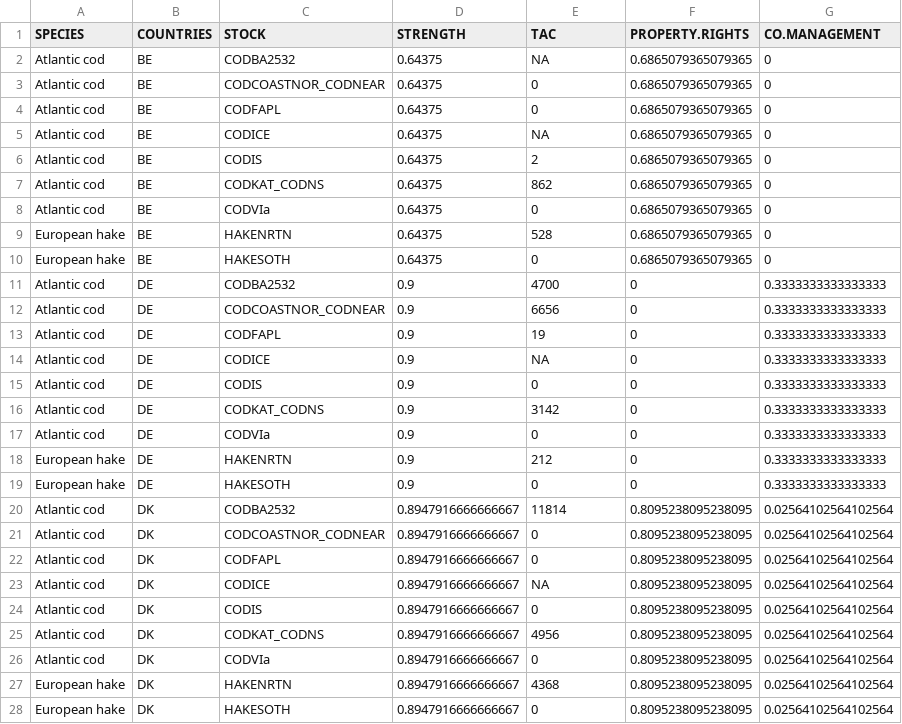
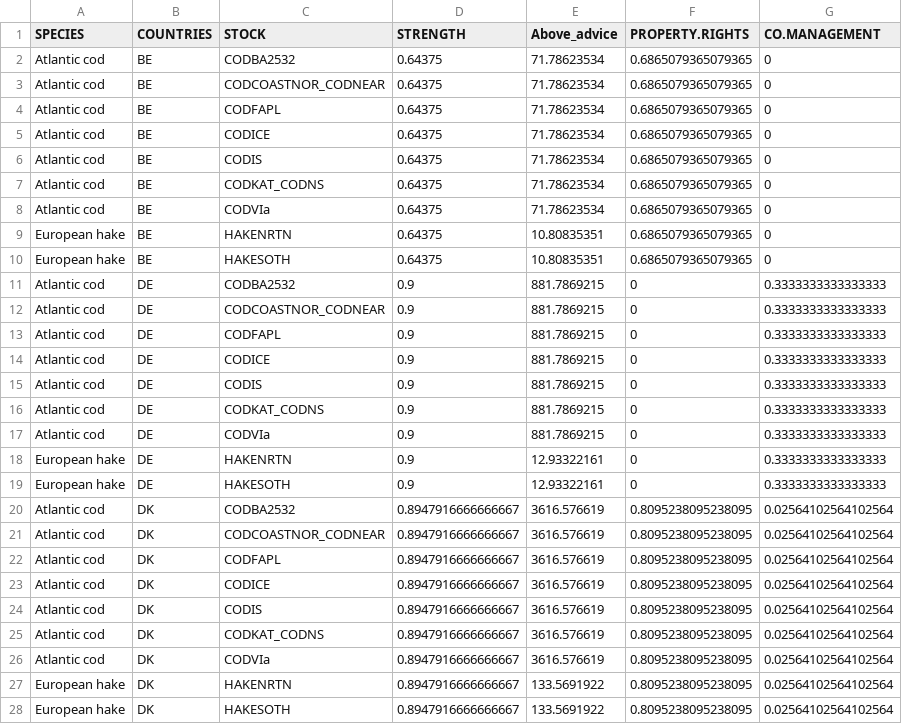
Before and after one commit to futureoceanslab/Fisheries-Resilience-Index, a CSV file: data/institutional_factors.csv, drawn as a sheet; only a part is shown; the diff covers the shown part only.

```diff
--- a/data/institutional_factors.csv
+++ b/data/institutional_factors.csv
@@ -1,28 +1,28 @@
-SPECIES,COUNTRIES,STOCK,STRENGTH,TAC,PROPERTY.RIGHTS,CO.MANAGEMENT
-Atlantic cod,BE,CODBA2532,0.64375,NA,0.6865079365079365,0
-Atlantic cod,BE,CODCOASTNOR_CODNEAR,0.64375,0,0.6865079365079365,0
-Atlantic cod,BE,CODFAPL,0.64375,0,0.6865079365079365,0
-Atlantic cod,BE,CODICE,0.64375,NA,0.6865079365079365,0
-Atlantic cod,BE,CODIS,0.64375,2,0.6865079365079365,0
-Atlantic cod,BE,CODKAT_CODNS,0.64375,862,0.6865079365079365,0
-Atlantic cod,BE,CODVIa,0.64375,0,0.6865079365079365,0
-European hake,BE,HAKENRTN,0.64375,528,0.6865079365079365,0
-European hake,BE,HAKESOTH,0.64375,0,0.6865079365079365,0
-Atlantic cod,DE,CODBA2532,0.9,4700,0,0.3333333333333333
-Atlantic cod,DE,CODCOASTNOR_CODNEAR,0.9,6656,0,0.3333333333333333
-Atlantic cod,DE,CODFAPL,0.9,19,0,0.3333333333333333
-Atlantic cod,DE,CODICE,0.9,NA,0,0.3333333333333333
-Atlantic cod,DE,CODIS,0.9,0,0,0.3333333333333333
-Atlantic cod,DE,CODKAT_CODNS,0.9,3142,0,0.3333333333333333
-Atlantic cod,DE,CODVIa,0.9,0,0,0.3333333333333333
-European hake,DE,HAKENRTN,0.9,212,0,0.3333333333333333
-European hake,DE,HAKESOTH,0.9,0,0,0.3333333333333333
-Atlantic cod,DK,CODBA2532,0.8947916666666667,11814,0.8095238095238095,0.02564102564102564
-Atlantic cod,DK,CODCOASTNOR_CODNEAR,0.8947916666666667,0,0.8095238095238095,0.02564102564102564
-Atlantic cod,DK,CODFAPL,0.8947916666666667,0,0.8095238095238095,0.02564102564102564
-Atlantic cod,DK,CODICE,0.8947916666666667,NA,0.8095238095238095,0.02564102564102564
-Atlantic cod,DK,CODIS,0.8947916666666667,0,0.8095238095238095,0.02564102564102564
-Atlantic cod,DK,CODKAT_CODNS,0.8947916666666667,4956,0.8095238095238095,0.02564102564102564
-Atlantic cod,DK,CODVIa,0.8947916666666667,0,0.8095238095238095,0.02564102564102564
-European hake,DK,HAKENRTN,0.8947916666666667,4368,0.8095238095238095,0.02564102564102564
-European hake,DK,HAKESOTH,0.8947916666666667,0,0.8095238095238095,0.02564102564102564
+SPECIES,COUNTRIES,STOCK,STRENGTH,Above_advice,PROPERTY.RIGHTS,CO.MANAGEMENT
+Atlantic cod,BE,CODBA2532,0.64375,71.78623534,0.6865079365079365,0
+Atlantic cod,BE,CODCOASTNOR_CODNEAR,0.64375,71.78623534,0.6865079365079365,0
+Atlantic cod,BE,CODFAPL,0.64375,71.78623534,0.6865079365079365,0
+Atlantic cod,BE,CODICE,0.64375,71.78623534,0.6865079365079365,0
+Atlantic cod,BE,CODIS,0.64375,71.78623534,0.6865079365079365,0
+Atlantic cod,BE,CODKAT_CODNS,0.64375,71.78623534,0.6865079365079365,0
+Atlantic cod,BE,CODVIa,0.64375,71.78623534,0.6865079365079365,0
+European hake,BE,HAKENRTN,0.64375,10.80835351,0.6865079365079365,0
+European hake,BE,HAKESOTH,0.64375,10.80835351,0.6865079365079365,0
+Atlantic cod,DE,CODBA2532,0.9,881.7869215,0,0.3333333333333333
+Atlantic cod,DE,CODCOASTNOR_CODNEAR,0.9,881.7869215,0,0.3333333333333333
+Atlantic cod,DE,CODFAPL,0.9,881.7869215,0,0.3333333333333333
+Atlantic cod,DE,CODICE,0.9,881.7869215,0,0.3333333333333333
+Atlantic cod,DE,CODIS,0.9,881.7869215,0,0.3333333333333333
+Atlantic cod,DE,CODKAT_CODNS,0.9,881.7869215,0,0.3333333333333333
+Atlantic cod,DE,CODVIa,0.9,881.7869215,0,0.3333333333333333
+European hake,DE,HAKENRTN,0.9,12.93322161,0,0.3333333333333333
+European hake,DE,HAKESOTH,0.9,12.93322161,0,0.3333333333333333
+Atlantic cod,DK,CODBA2532,0.8947916666666667,3616.576619,0.8095238095238095,0.02564102564102564
+Atlantic cod,DK,CODCOASTNOR_CODNEAR,0.8947916666666667,3616.576619,0.8095238095238095,0.02564102564102564
+Atlantic cod,DK,CODFAPL,0.8947916666666667,3616.576619,0.8095238095238095,0.02564102564102564
+Atlantic cod,DK,CODICE,0.8947916666666667,3616.576619,0.8095238095238095,0.02564102564102564
+Atlantic cod,DK,CODIS,0.8947916666666667,3616.576619,0.8095238095238095,0.02564102564102564
+Atlantic cod,DK,CODKAT_CODNS,0.8947916666666667,3616.576619,0.8095238095238095,0.02564102564102564
+Atlantic cod,DK,CODVIa,0.8947916666666667,3616.576619,0.8095238095238095,0.02564102564102564
+European hake,DK,HAKENRTN,0.8947916666666667,133.5691922,0.8095238095238095,0.02564102564102564
+European hake,DK,HAKESOTH,0.8947916666666667,133.5691922,0.8095238095238095,0.02564102564102564
```
Also changed, not shown: 87 edited cells elsewhere in this file, data/final_index.csv, data/institutional_factors_country.csv, 34 other files.
